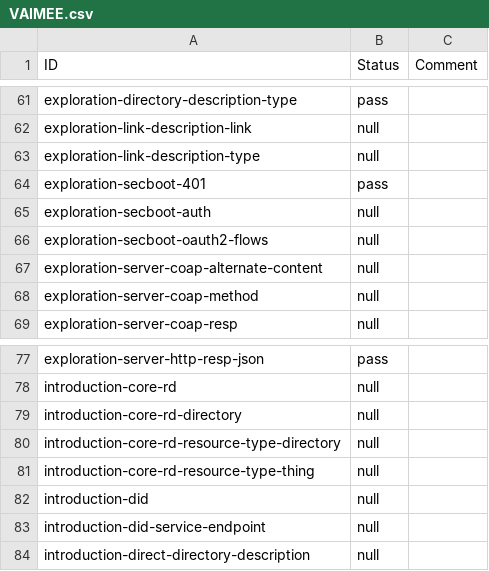
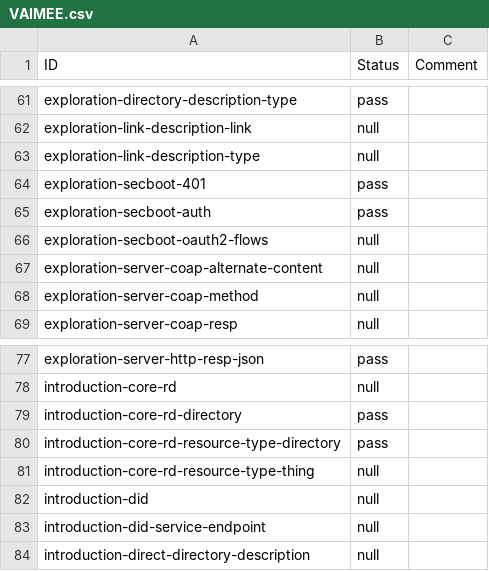
Before and after one commit to w3c/wot-discovery, a CSV file: testing/inputs/results/VAIMEE.csv, drawn as a sheet; only a part is shown, gaps mark what is left out; the diff names each change by its address in the sheet, - before the commit and + after, or states it on an @@ line.

```diff
--- a/testing/inputs/results/VAIMEE.csv
+++ b/testing/inputs/results/VAIMEE.csv
-B65 (Status): null
+B65 (Status): pass
-B79:B80 (Status): null
+B79:B80 (Status): pass
```
Also changed, not shown: testing/atrisk.csv, testing/inputs/atrisk.csv, 6 other files.
